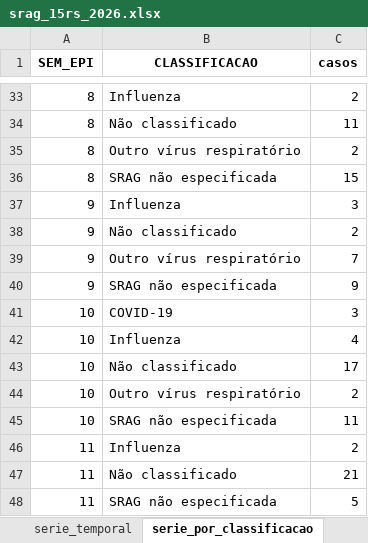
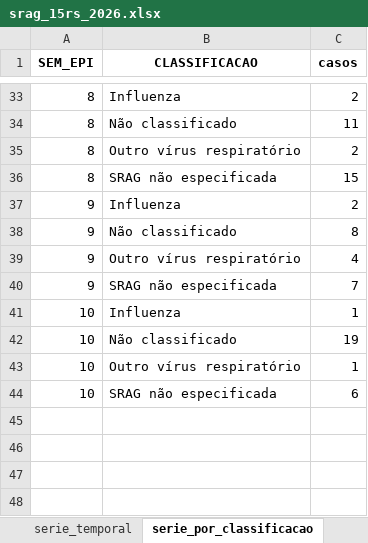
Before and after one commit to valentim1979/vigilancia-epidemiologica, an Excel workbook: tabelas/srag_15rs_2026.xlsx, sheet serie_por_classificacao, drawn as a sheet; only a part is shown, gaps mark what is left out; values as stored, in another font and other column widths than the file's, no borders; removed rows and columns are numbered as before the commit, all else as after; the diff names each change by its address in the sheet, - before the commit and + after, or states it on an @@ line.

```diff
--- a/tabelas/srag_15rs_2026.xlsx (sheet serie_por_classificacao)
+++ b/tabelas/srag_15rs_2026.xlsx (sheet serie_por_classificacao)
-C37 (casos): 3
+C37 (casos): 2
-C38 (casos): 2
+C38 (casos): 8
-C39 (casos): 7
+C39 (casos): 4
-C40 (casos): 9
+C40 (casos): 7
-row 41: 10 | COVID-19 | 3
-C41 (casos): 4
+C41 (casos): 1
-C42 (casos): 17
+C42 (casos): 19
-C43 (casos): 2
+C43 (casos): 1
-C44 (casos): 11
+C44 (casos): 6
-row 46: 11 | Influenza | 2
-row 47: 11 | Não classificado | 21
-row 48: 11 | SRAG não especificada | 5
```
Also changed, not shown: sheet casos_bairro_maringa, sheet casos_municipio, sheet casos_bairro_sarandi, sheet serie_temporal, other sheet tabs, 56 other files.
